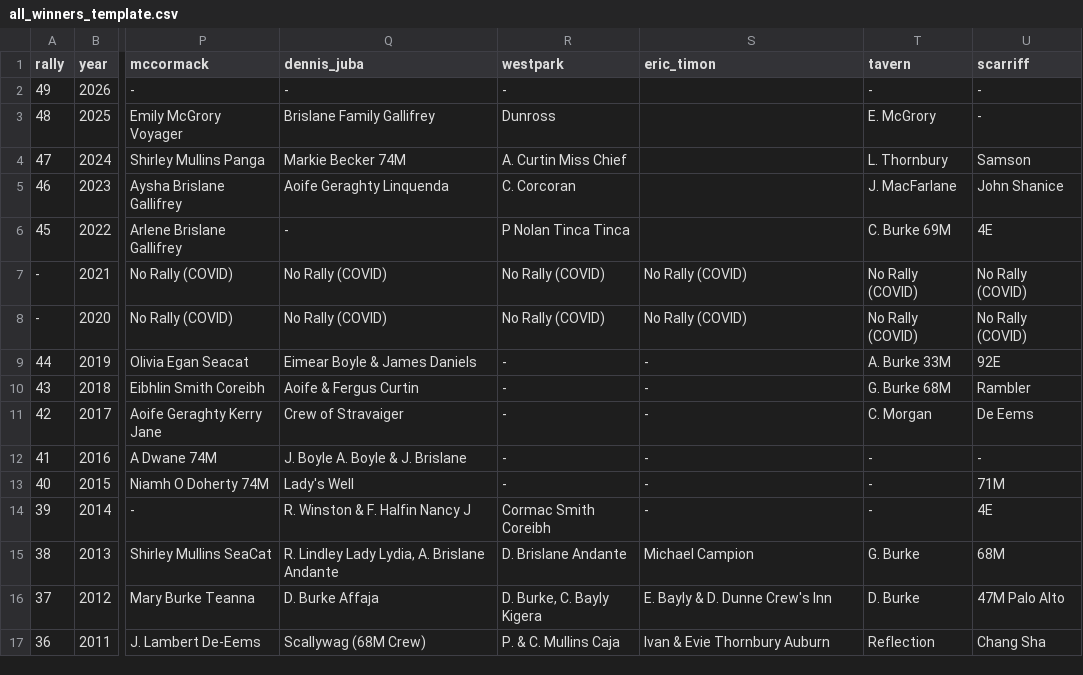
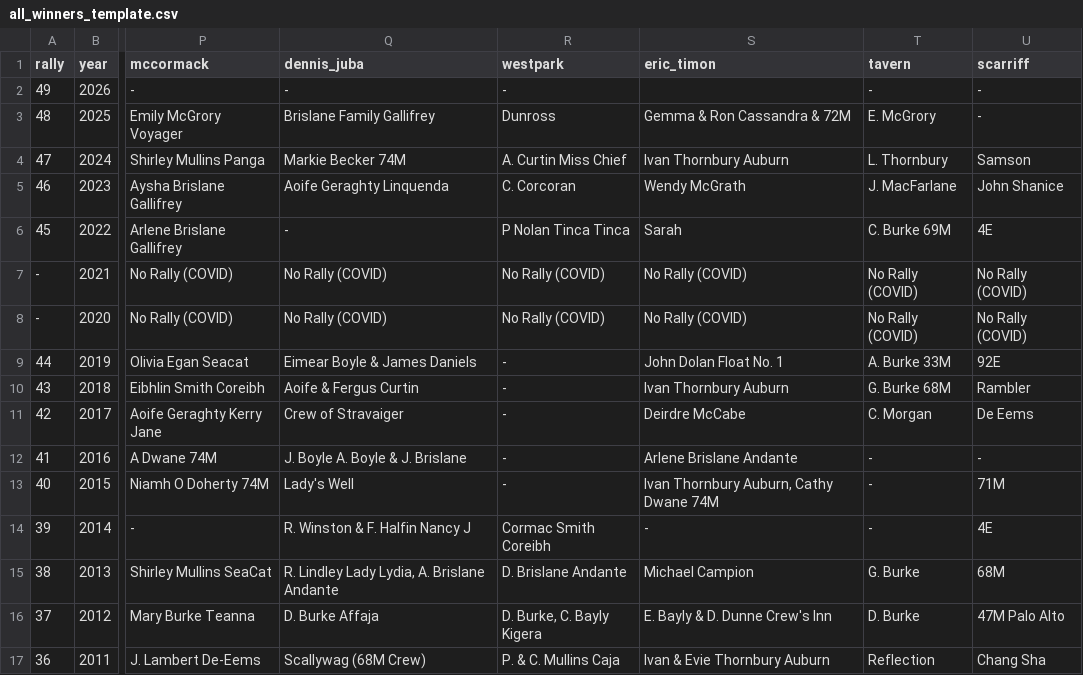
Before and after one commit to burked9/rally50, a CSV file: content/data/all_winners_template.csv, drawn as a sheet; only a part is shown, gaps mark what is left out; the diff names each change by its address in the sheet, - before the commit and + after, or states it on an @@ line.

Commit message:
Add Eric Timon Cup winners for 2015-2025

```diff
--- a/content/data/all_winners_template.csv
+++ b/content/data/all_winners_template.csv
-S3 (eric_timon): (empty)
+S3 (eric_timon): Gemma & Ron Cassandra & 72M
-S4 (eric_timon): (empty)
+S4 (eric_timon): Ivan Thornbury Auburn
-S5 (eric_timon): (empty)
+S5 (eric_timon): Wendy McGrath
-S6 (eric_timon): (empty)
+S6 (eric_timon): Sarah
-S9 (eric_timon): -
+S9 (eric_timon): John Dolan Float No. 1
-S10 (eric_timon): -
+S10 (eric_timon): Ivan Thornbury Auburn
-S11 (eric_timon): -
+S11 (eric_timon): Deirdre McCabe
-S12 (eric_timon): -
+S12 (eric_timon): Arlene Brislane Andante
-S13 (eric_timon): -
+S13 (eric_timon): Ivan Thornbury Auburn, Cathy Dwane 74M
```
Also changed, not shown: 3 other files.
